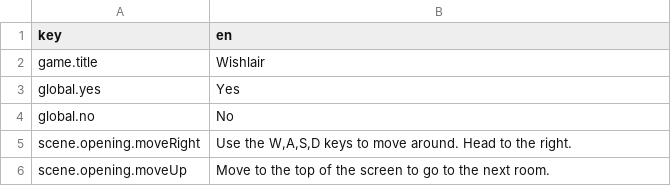
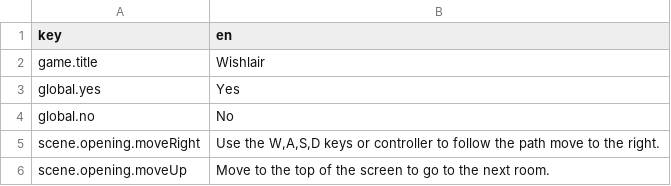
Before and after one commit to jfbilodeau/Wishlair1, a CSV file: res/text/text.csv, drawn as a sheet.

```diff
--- a/res/text/text.csv
+++ b/res/text/text.csv
@@ -4,3 +4,3 @@ global.yes,Yes
 global.no,No
-scene.opening.moveRight,"Use the W,A,S,D keys to move around. Head to the right."
+scene.opening.moveRight,"Use the W,A,S,D keys or controller to follow the path move to the right."
 scene.opening.moveUp,Move to the top of the screen to go to the next room.
```
Also changed, not shown: 3 other files.
